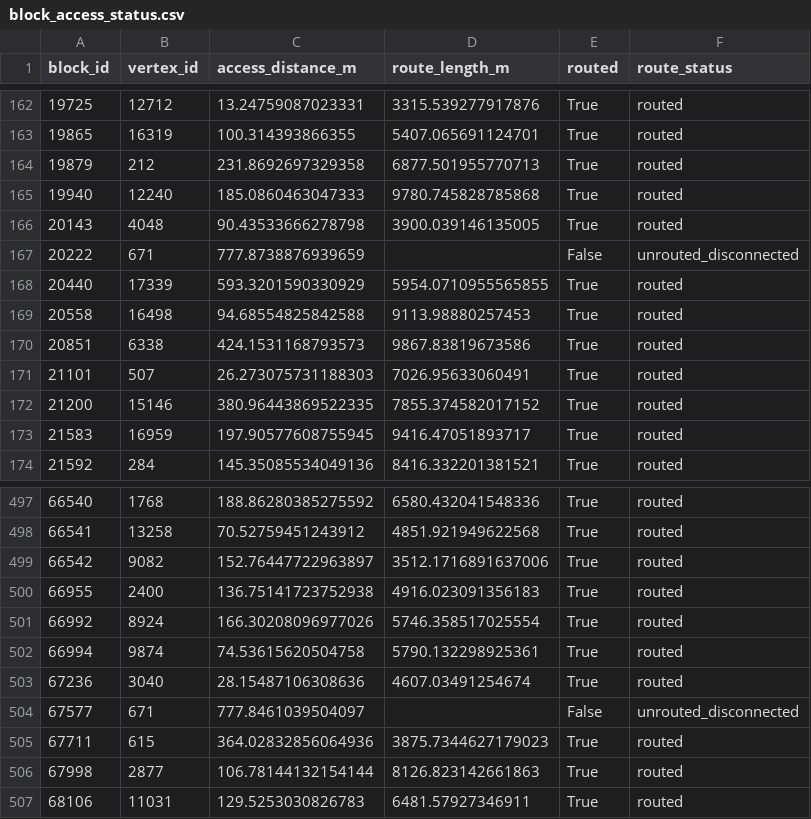
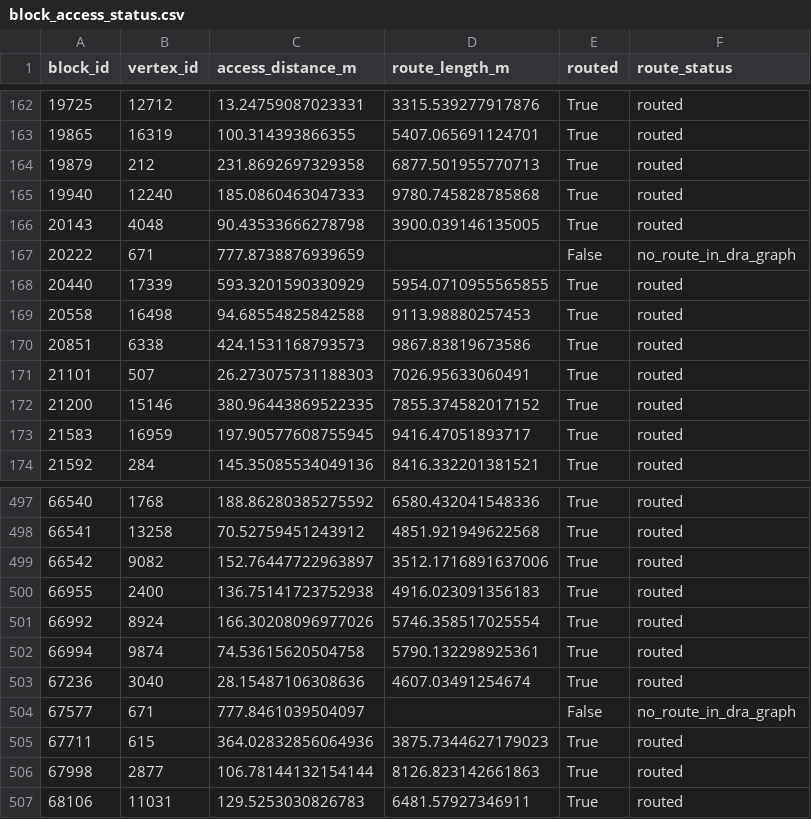
Before and after one commit to UBC-FRESH/fresh-road, a CSV file: examples/tsa23_mill_route/block_access_status.csv, drawn as a sheet; only a part is shown, gaps mark what is left out.

Commit message:
Clarify no-route-in-DRA-graph terminology

```diff
--- a/examples/tsa23_mill_route/block_access_status.csv
+++ b/examples/tsa23_mill_route/block_access_status.csv
@@ -166,3 +166,3 @@ block_id,vertex_id,access_distance_m,route_length_m,routed,route_status
 20143,4048,90.43533666278798,3900.039146135005,True,routed
-20222,671,777.8738876939659,,False,unrouted_disconnected
+20222,671,777.8738876939659,,False,no_route_in_dra_graph
 20440,17339,593.3201590330929,5954.0710955565855,True,routed
@@ -503,3 +503,3 @@ block_id,vertex_id,access_distance_m,route_length_m,routed,route_status
 67236,3040,28.15487106308636,4607.03491254674,True,routed
-67577,671,777.8461039504097,,False,unrouted_disconnected
+67577,671,777.8461039504097,,False,no_route_in_dra_graph
 67711,615,364.02832856064936,3875.7344627179023,True,routed
```
Also changed, not shown: examples/tsa23_mill_route/ws4_route_report.csv, 9 other files.
